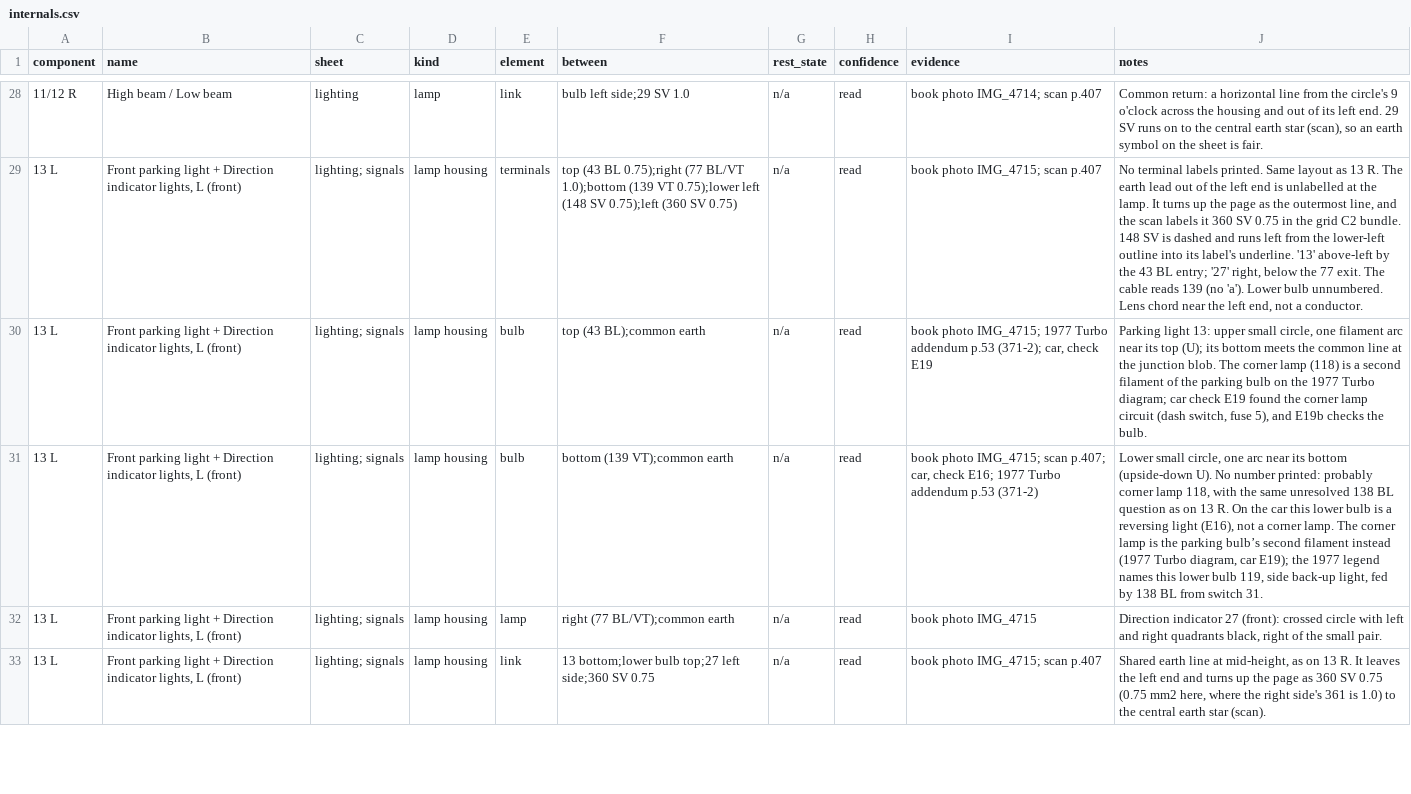
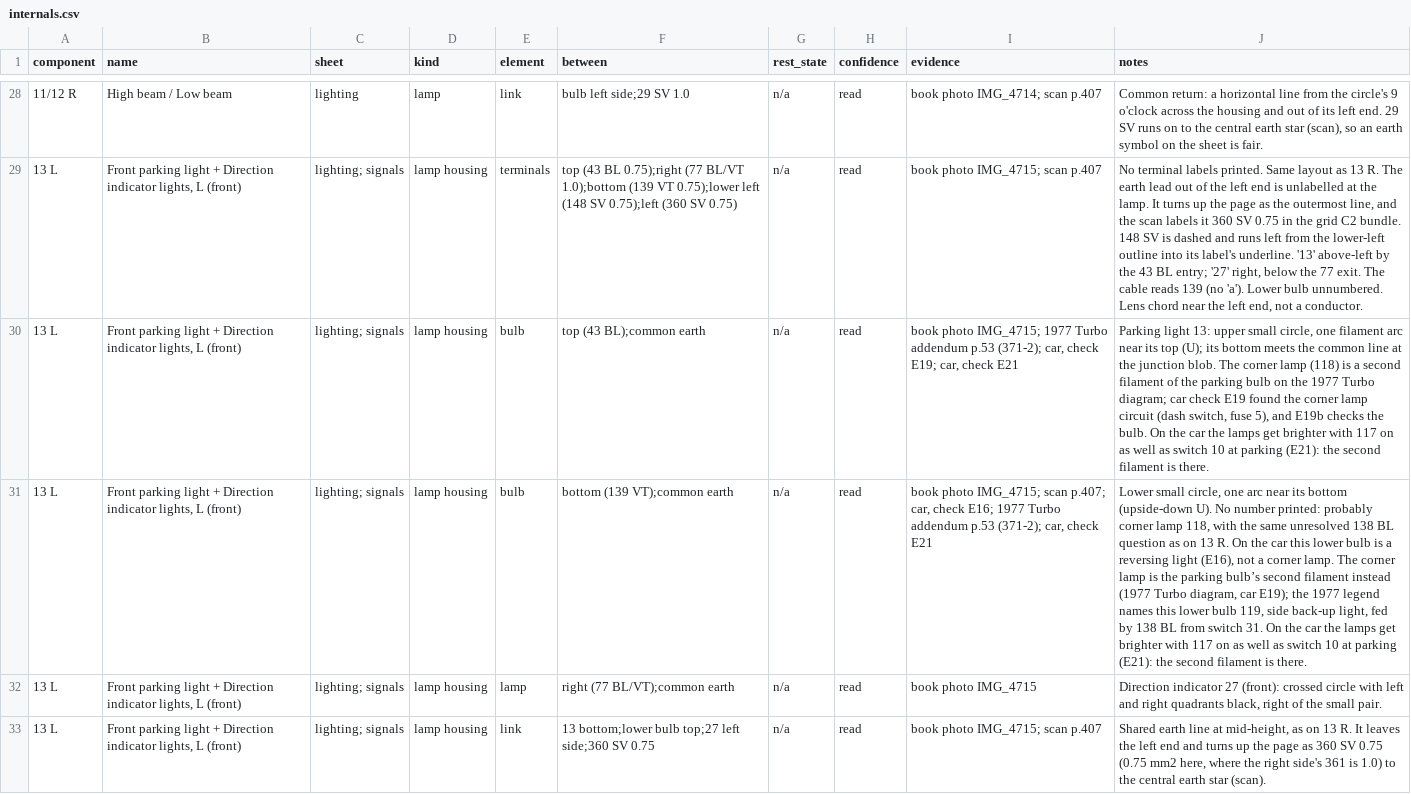
Before and after one commit to yeled/saab99-wiring, a CSV file: data/internals.csv, drawn as a sheet; only a part is shown, gaps mark what is left out; the diff covers the shown part only; the diff names each change by its address in the sheet, - before the commit and + after, or states it on an @@ line.

```diff
--- a/data/internals.csv
+++ b/data/internals.csv
-I30 (evidence): …car, check E19
+I30 (evidence): …car, check E19; car, check E21
-J30 (notes): …the bulb.
+J30 (notes): …the bulb. On the car the lamps get brighter with 117 on as well as switch 10 at parking (E21): the second filament is there.
-I31 (evidence): …addendum p.53 (371-2)
+I31 (evidence): …addendum p.53 (371-2); car, check E21
-J31 (notes): …switch 31.
+J31 (notes): …switch 31. On the car the lamps get brighter with 117 on as well as switch 10 at parking (E21): the second filament is there.
```
Also changed, not shown: 4 edited cells elsewhere in this file, data/checks.csv.
